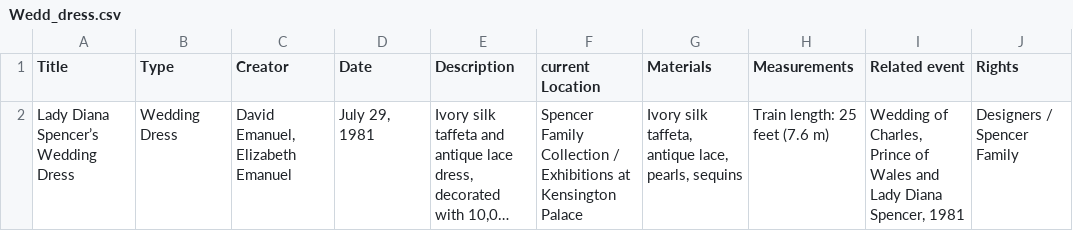
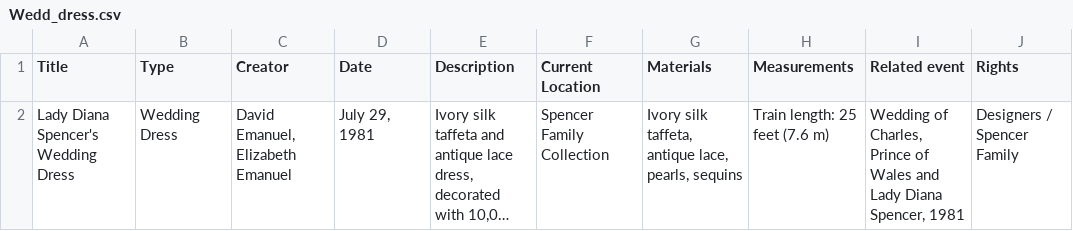
Before and after one commit to digitalctrlv/LifeOfDiana, a CSV file: objects/Wedd_dress.csv, drawn as a sheet; long unchanged cells end in …; the diff names each change by its address in the sheet, - before the commit and + after, or states it on an @@ line.

Commit message:
objects/Wedd_dress

```diff
--- a/objects/Wedd_dress.csv
+++ b/objects/Wedd_dress.csv
-F1: current Location
+F1: Current Location
-A2 (Title): Lady Diana Spencer’s Wedding Dress
+A2 (Title): Lady Diana Spencer's Wedding Dress
-F2 (Current Location): Spencer Family Collection / Exhibitions at Kensington Palace
+F2 (Current Location): Spencer Family Collection
```
